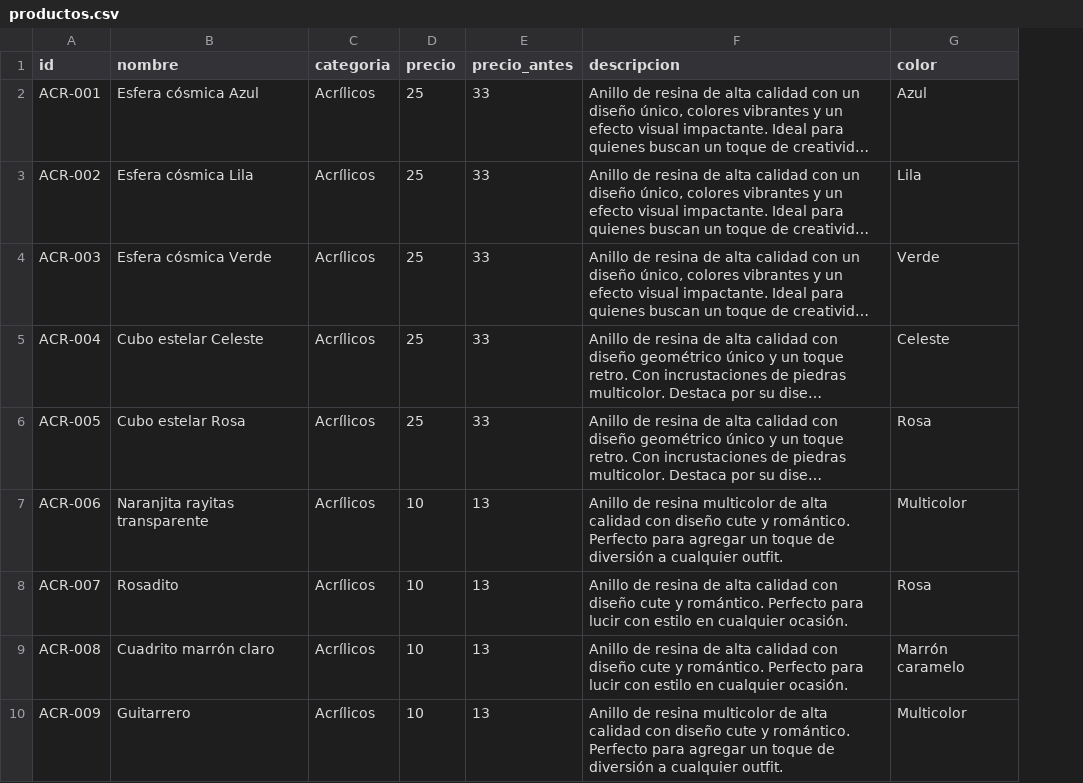
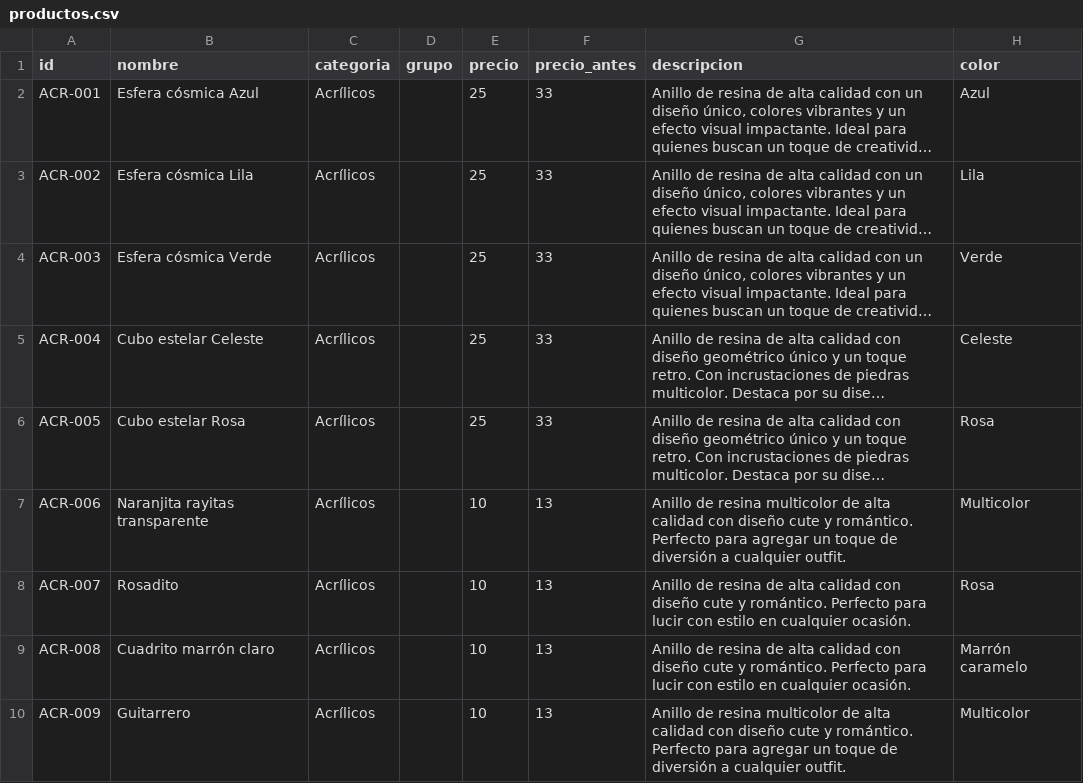
Before and after one commit to cosmicaspe/cosmicas, a CSV file: data/productos.csv, drawn as a sheet; only a part is shown; long unchanged cells end in …; the diff names each change by its address in the sheet, - before the commit and + after, or states it on an @@ line.

Commit message:
Add files via upload

```diff
--- a/data/productos.csv
+++ b/data/productos.csv
+column D (grupo), empty
```
